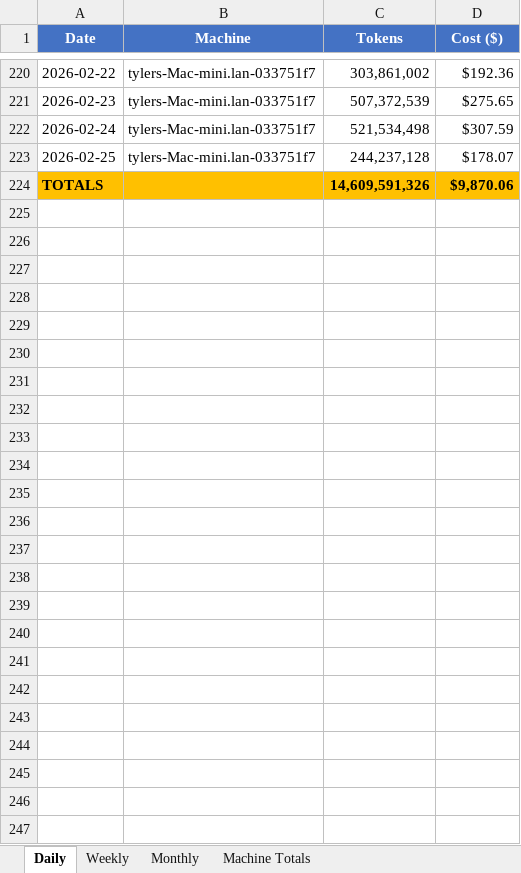
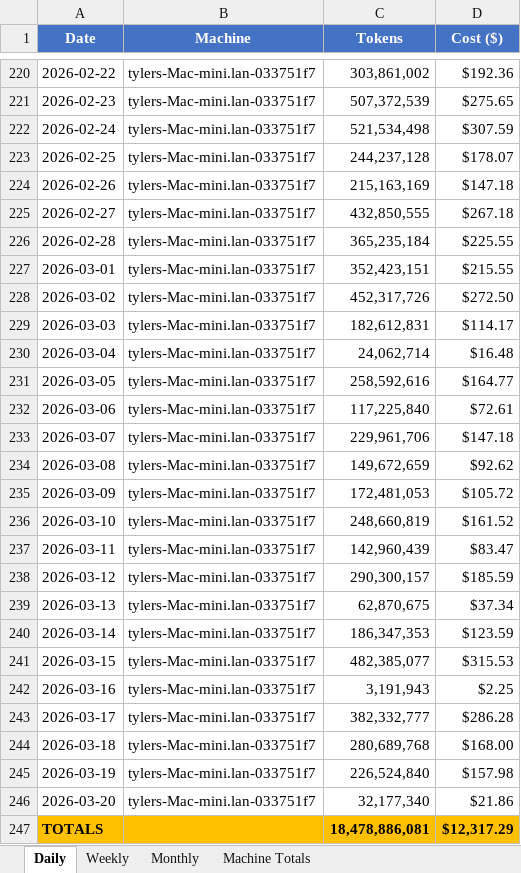
Before and after one commit to tylergibbs1/aiusagebudget, an Excel workbook: usage_tracker.xlsx, sheet Daily, drawn as a sheet; only a part is shown, gaps mark what is left out; values as stored, in another font and other column widths than the file's, no borders; addresses are those after the commit; the diff covers the shown part only; the diff names each change by its address in the sheet, - before the commit and + after, or states it on an @@ line.

```diff
--- a/usage_tracker.xlsx (sheet Daily)
+++ b/usage_tracker.xlsx (sheet Daily)
+row 224: 2026-02-26 | tylers-Mac-mini.lan-033751f7 | 215,163,169 | $147.18
+row 225: 2026-02-27 | tylers-Mac-mini.lan-033751f7 | 432,850,555 | $267.18
+row 226: 2026-02-28 | tylers-Mac-mini.lan-033751f7 | 365,235,184 | $225.55
+row 227: 2026-03-01 | tylers-Mac-mini.lan-033751f7 | 352,423,151 | $215.55
+row 228: 2026-03-02 | tylers-Mac-mini.lan-033751f7 | 452,317,726 | $272.50
+row 229: 2026-03-03 | tylers-Mac-mini.lan-033751f7 | 182,612,831 | $114.17
+row 230: 2026-03-04 | tylers-Mac-mini.lan-033751f7 | 24,062,714 | $16.48
+row 231: 2026-03-05 | tylers-Mac-mini.lan-033751f7 | 258,592,616 | $164.77
+row 232: 2026-03-06 | tylers-Mac-mini.lan-033751f7 | 117,225,840 | $72.61
+row 233: 2026-03-07 | tylers-Mac-mini.lan-033751f7 | 229,961,706 | $147.18
+row 234: 2026-03-08 | tylers-Mac-mini.lan-033751f7 | 149,672,659 | $92.62
+row 235: 2026-03-09 | tylers-Mac-mini.lan-033751f7 | 172,481,053 | $105.72
+row 236: 2026-03-10 | tylers-Mac-mini.lan-033751f7 | 248,660,819 | $161.52
+row 237: 2026-03-11 | tylers-Mac-mini.lan-033751f7 | 142,960,439 | $83.47
+row 238: 2026-03-12 | tylers-Mac-mini.lan-033751f7 | 290,300,157 | $185.59
+row 239: 2026-03-13 | tylers-Mac-mini.lan-033751f7 | 62,870,675 | $37.34
+row 240: 2026-03-14 | tylers-Mac-mini.lan-033751f7 | 186,347,353 | $123.59
+row 241: 2026-03-15 | tylers-Mac-mini.lan-033751f7 | 482,385,077 | $315.53
+row 242: 2026-03-16 | tylers-Mac-mini.lan-033751f7 | 3,191,943 | $2.25
+row 243: 2026-03-17 | tylers-Mac-mini.lan-033751f7 | 382,332,777 | $286.28
+row 244: 2026-03-18 | tylers-Mac-mini.lan-033751f7 | 280,689,768 | $168.00
+row 245: 2026-03-19 | tylers-Mac-mini.lan-033751f7 | 226,524,840 | $157.98
+row 246: 2026-03-20 | tylers-Mac-mini.lan-033751f7 | 32,177,340 | $21.86
-C247 (Tokens): 14,609,591,326
+C247 (Tokens): 18,478,886,081
-D247 (Cost ($)): $9,870.06
+D247 (Cost ($)): $12,317.29
```
Also changed, not shown: 24 edited cells elsewhere in this sheet, sheet Weekly, sheet Monthly, sheet Machine Totals, 2 other files.
